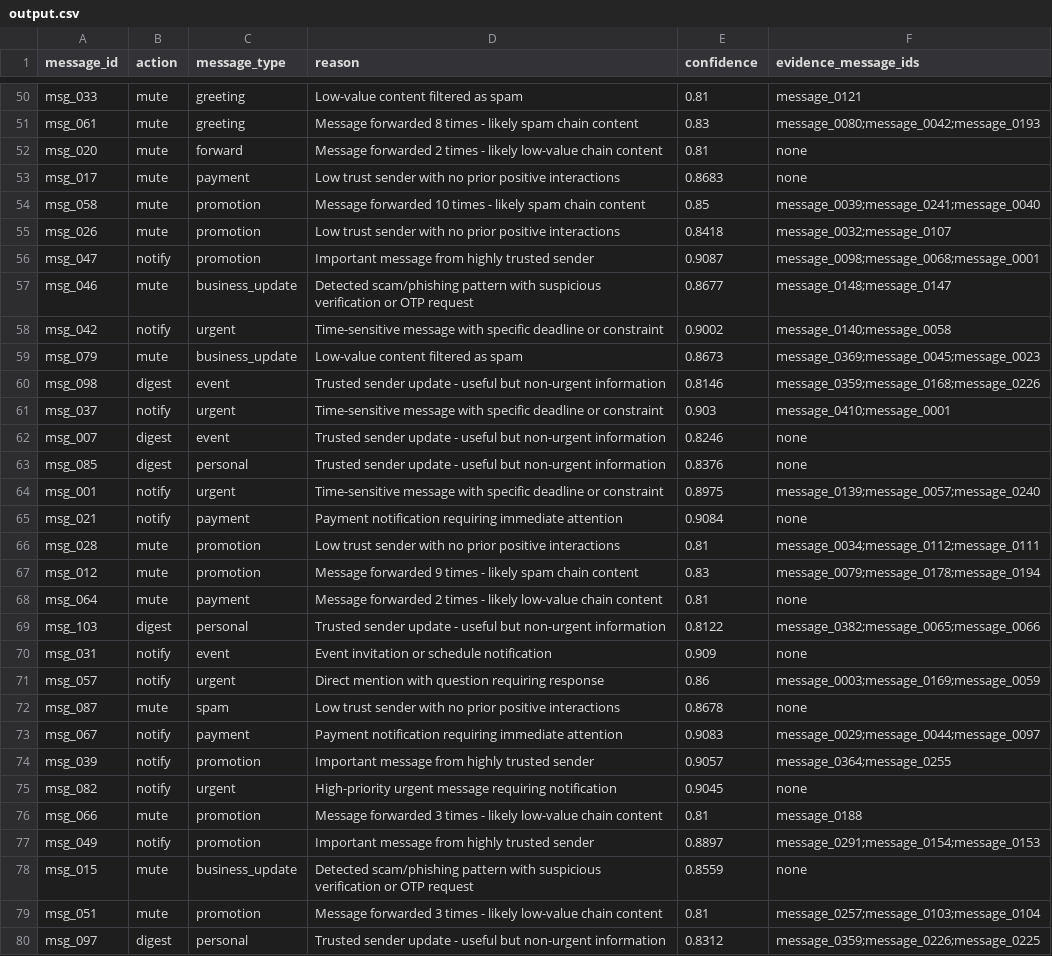
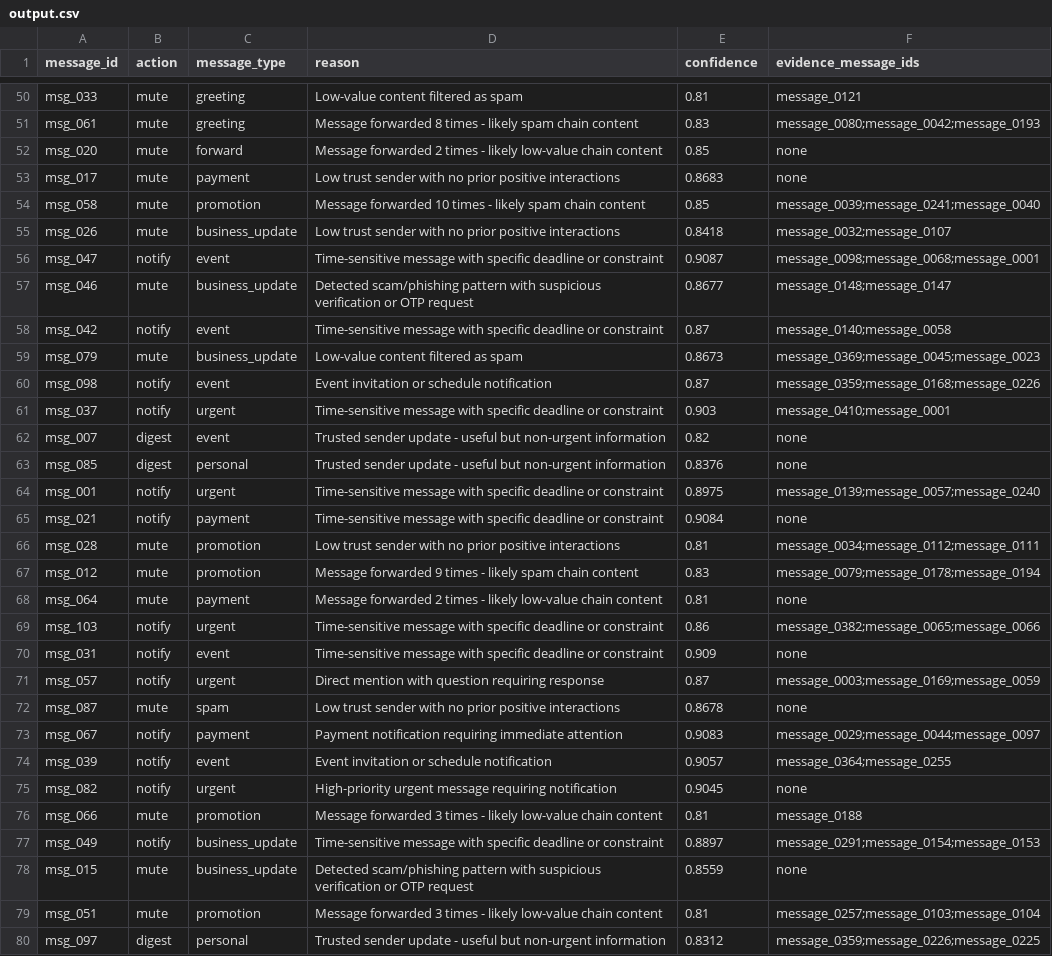
Before and after one commit to Prajeeth-12/Orchestrate_aug_26, a CSV file: output.csv, drawn as a sheet; only a part is shown, gaps mark what is left out; the diff covers the shown part only.

```diff
--- a/output.csv
+++ b/output.csv
@@ -51,16 +51,16 @@ msg_033,mute,greeting,Low-value content filtered as spam,0.81,message_0121
 msg_061,mute,greeting,Message forwarded 8 times - likely spam chain content,0.83,message_0080;message_0042;message_0193
-msg_020,mute,forward,Message forwarded 2 times - likely low-value chain content,0.81,none
+msg_020,mute,forward,Message forwarded 2 times - likely low-value chain content,0.85,none
 msg_017,mute,payment,Low trust sender with no prior positive interactions,0.8683,none
 msg_058,mute,promotion,Message forwarded 10 times - likely spam chain content,0.85,message_0039;message_0241;message_0040
-msg_026,mute,promotion,Low trust sender with no prior positive interactions,0.8418,message_0032;message_0107
-msg_047,notify,promotion,Important message from highly trusted sender,0.9087,message_0098;message_0068;message_0001
+msg_026,mute,business_update,Low trust sender with no prior positive interactions,0.8418,message_0032;message_0107
+msg_047,notify,event,Time-sensitive message with specific deadline or constraint,0.9087,message_0098;message_0068;message_0001
 msg_046,mute,business_update,Detected scam/phishing pattern with suspicious verification or OTP request,0.8677,message_0148;message_0147
-msg_042,notify,urgent,Time-sensitive message with specific deadline or constraint,0.9002,message_0140;message_0058
+msg_042,notify,event,Time-sensitive message with specific deadline or constraint,0.87,message_0140;message_0058
 msg_079,mute,business_update,Low-value content filtered as spam,0.8673,message_0369;message_0045;message_0023
-msg_098,digest,event,Trusted sender update - useful but non-urgent information,0.8146,message_0359;message_0168;message_0226
+msg_098,notify,event,Event invitation or schedule notification,0.87,message_0359;message_0168;message_0226
 msg_037,notify,urgent,Time-sensitive message with specific deadline or constraint,0.903,message_0410;message_0001
-msg_007,digest,event,Trusted sender update - useful but non-urgent information,0.8246,none
+msg_007,digest,event,Trusted sender update - useful but non-urgent information,0.82,none
 msg_085,digest,personal,Trusted sender update - useful but non-urgent information,0.8376,none
 msg_001,notify,urgent,Time-sensitive message with specific deadline or constraint,0.8975,message_0139;message_0057;message_0240
-msg_021,notify,payment,Payment notification requiring immediate attention,0.9084,none
+msg_021,notify,payment,Time-sensitive message with specific deadline or constraint,0.9084,none
 msg_028,mute,promotion,Low trust sender with no prior positive interactions,0.81,message_0034;message_0112;message_0111
@@ -68,11 +68,11 @@ msg_012,mute,promotion,Message forwarded 9 times - likely spam chain content,0.8
 msg_064,mute,payment,Message forwarded 2 times - likely low-value chain content,0.81,none
-msg_103,digest,personal,Trusted sender update - useful but non-urgent information,0.8122,message_0382;message_0065;message_0066
-msg_031,notify,event,Event invitation or schedule notification,0.909,none
-msg_057,notify,urgent,Direct mention with question requiring response,0.86,message_0003;message_0169;message_0059
+msg_103,notify,urgent,Time-sensitive message with specific deadline or constraint,0.86,message_0382;message_0065;message_0066
+msg_031,notify,event,Time-sensitive message with specific deadline or constraint,0.909,none
+msg_057,notify,urgent,Direct mention with question requiring response,0.87,message_0003;message_0169;message_0059
 msg_087,mute,spam,Low trust sender with no prior positive interactions,0.8678,none
 msg_067,notify,payment,Payment notification requiring immediate attention,0.9083,message_0029;message_0044;message_0097
-msg_039,notify,promotion,Important message from highly trusted sender,0.9057,message_0364;message_0255
+msg_039,notify,event,Event invitation or schedule notification,0.9057,message_0364;message_0255
 msg_082,notify,urgent,High-priority urgent message requiring notification,0.9045,none
 msg_066,mute,promotion,Message forwarded 3 times - likely low-value chain content,0.81,message_0188
-msg_049,notify,promotion,Important message from highly trusted sender,0.8897,message_0291;message_0154;message_0153
+msg_049,notify,business_update,Time-sensitive message with specific deadline or constraint,0.8897,message_0291;message_0154;message_0153
 msg_015,mute,business_update,Detected scam/phishing pattern with suspicious verification or OTP request,0.8559,none
```
Also changed, not shown: 67 edited cells elsewhere in this file, sample_output_v3.csv, 9 other files.
